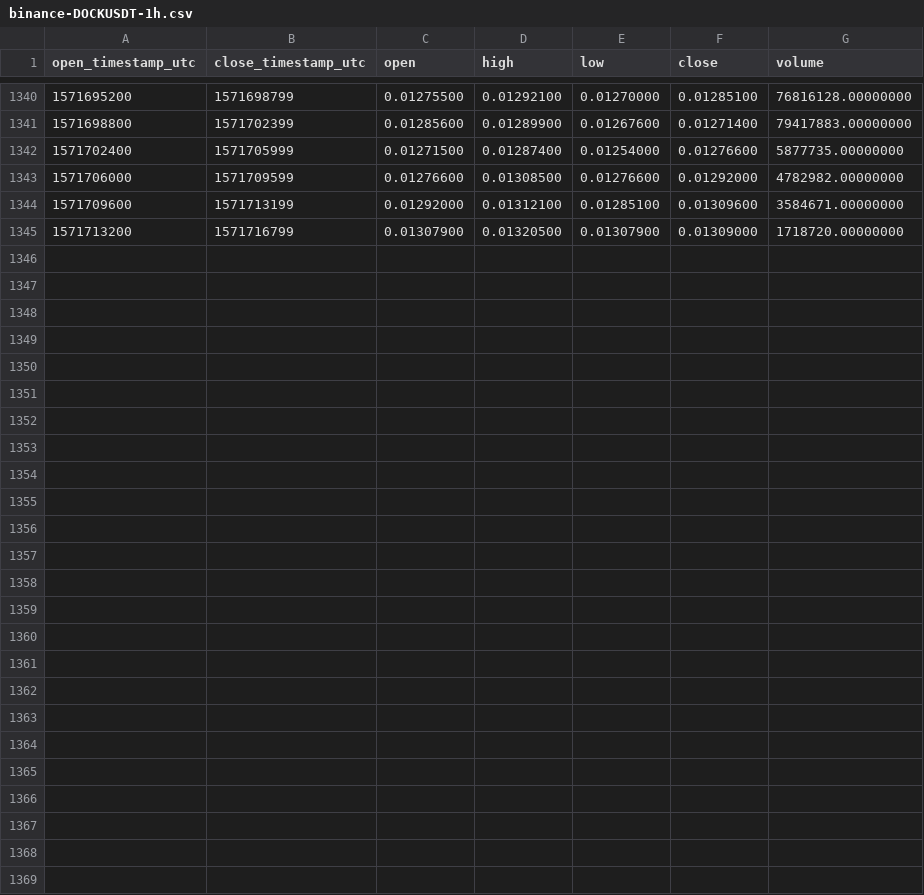
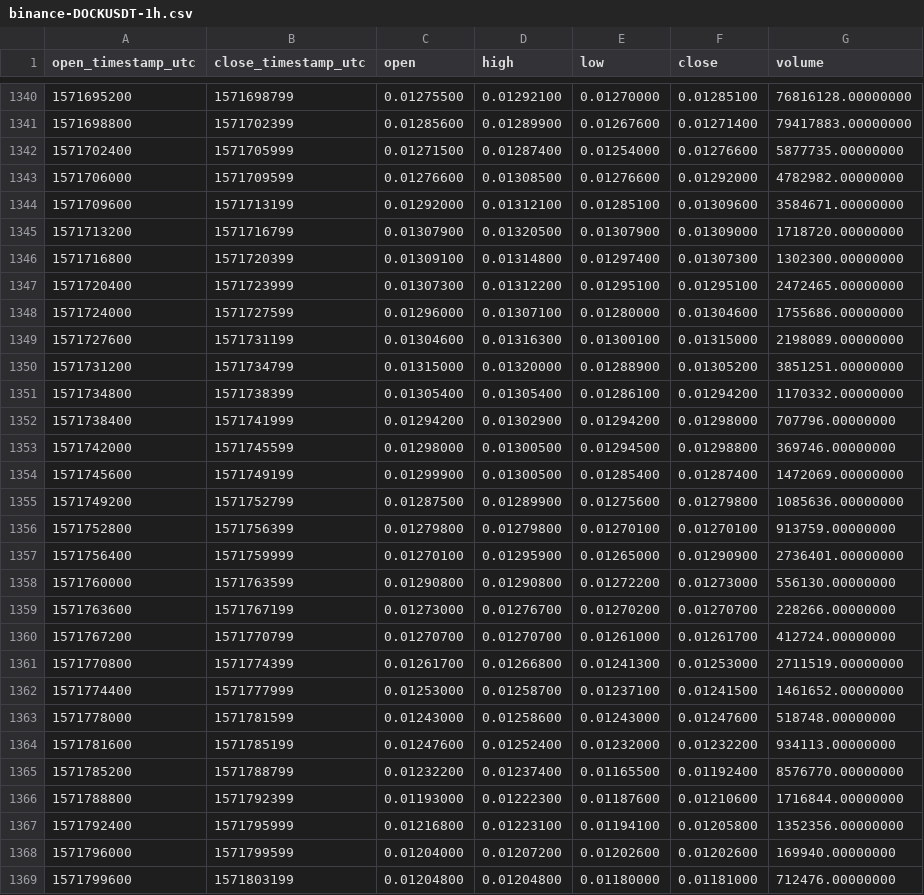
Before and after one commit to cryptobigbro/binance-DOCKUSDT, a CSV file: binance-DOCKUSDT-1h.csv, drawn as a sheet; only a part is shown, gaps mark what is left out.

Commit message:
Update OHLCV data.

```diff
--- a/binance-DOCKUSDT-1h.csv
+++ b/binance-DOCKUSDT-1h.csv
@@ -1345 +1345,25 @@ open_timestamp_utc,close_timestamp_utc,open,high,low,close,volume
 1571713200,1571716799,0.01307900,0.01320500,0.01307900,0.01309000,1718720.00000000
+1571716800,1571720399,0.01309100,0.01314800,0.01297400,0.01307300,1302300.00000000
+1571720400,1571723999,0.01307300,0.01312200,0.01295100,0.01295100,2472465.00000000
+1571724000,1571727599,0.01296000,0.01307100,0.01280000,0.01304600,1755686.00000000
+1571727600,1571731199,0.01304600,0.01316300,0.01300100,0.01315000,2198089.00000000
+1571731200,1571734799,0.01315000,0.01320000,0.01288900,0.01305200,3851251.00000000
+1571734800,1571738399,0.01305400,0.01305400,0.01286100,0.01294200,1170332.00000000
+1571738400,1571741999,0.01294200,0.01302900,0.01294200,0.01298000,707796.00000000
+1571742000,1571745599,0.01298000,0.01300500,0.01294500,0.01298800,369746.00000000
+1571745600,1571749199,0.01299900,0.01300500,0.01285400,0.01287400,1472069.00000000
+1571749200,1571752799,0.01287500,0.01289900,0.01275600,0.01279800,1085636.00000000
+1571752800,1571756399,0.01279800,0.01279800,0.01270100,0.01270100,913759.00000000
+1571756400,1571759999,0.01270100,0.01295900,0.01265000,0.01290900,2736401.00000000
+1571760000,1571763599,0.01290800,0.01290800,0.01272200,0.01273000,556130.00000000
+1571763600,1571767199,0.01273000,0.01276700,0.01270200,0.01270700,228266.00000000
+1571767200,1571770799,0.01270700,0.01270700,0.01261000,0.01261700,412724.00000000
+1571770800,1571774399,0.01261700,0.01266800,0.01241300,0.01253000,2711519.00000000
+1571774400,1571777999,0.01253000,0.01258700,0.01237100,0.01241500,1461652.00000000
+1571778000,1571781599,0.01243000,0.01258600,0.01243000,0.01247600,518748.00000000
+1571781600,1571785199,0.01247600,0.01252400,0.01232000,0.01232200,934113.00000000
+1571785200,1571788799,0.01232200,0.01237400,0.01165500,0.01192400,8576770.00000000
+1571788800,1571792399,0.01193000,0.01222300,0.01187600,0.01210600,1716844.00000000
+1571792400,1571795999,0.01216800,0.01223100,0.01194100,0.01205800,1352356.00000000
+1571796000,1571799599,0.01204000,0.01207200,0.01202600,0.01202600,169940.00000000
+1571799600,1571803199,0.01204800,0.01204800,0.01180000,0.01181000,712476.00000000
```
Also changed, not shown: binance-DOCKUSDT-1d.csv.
